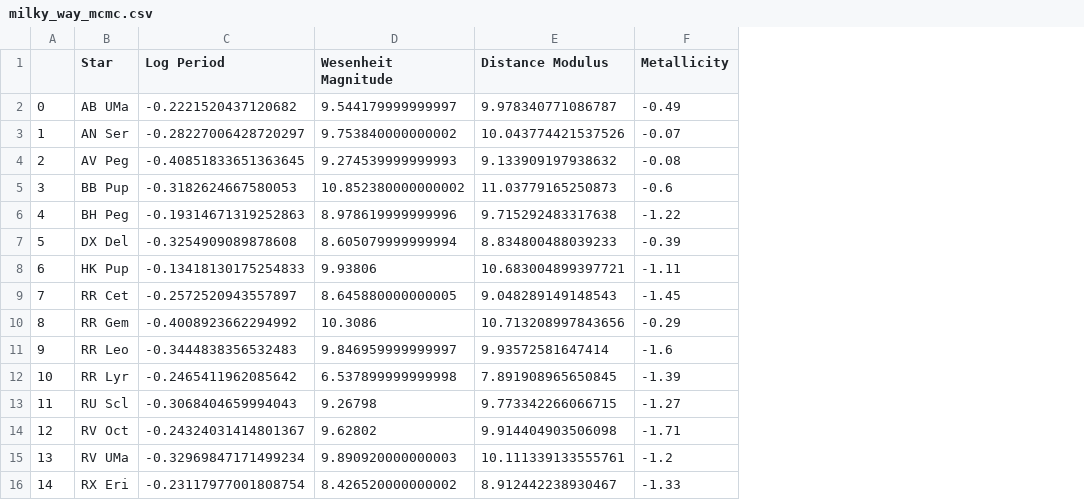
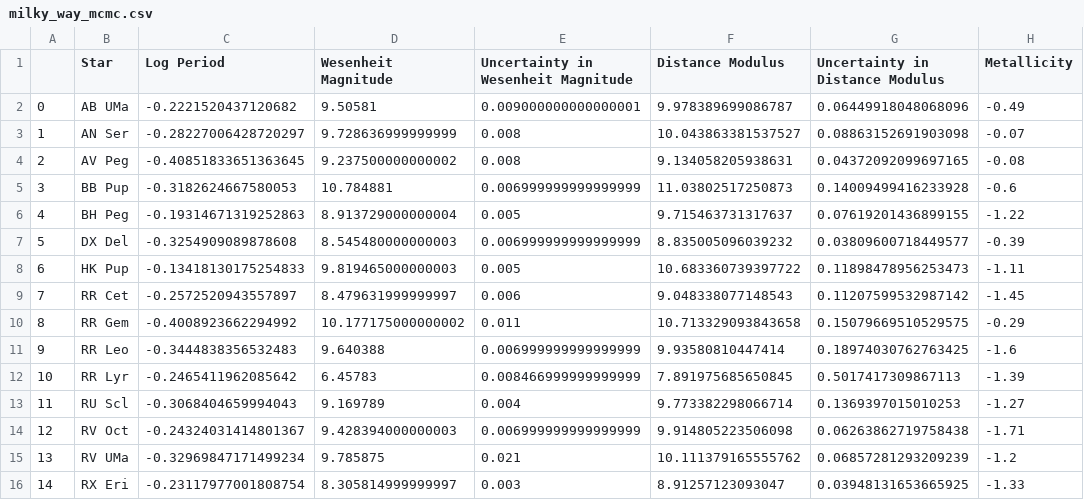
Before and after one commit to pranav-nagarajan/Variable-Stars, a CSV file: Monte Carlo/milky_way_mcmc.csv, drawn as a sheet; only a part is shown; addresses are those after the commit; the diff covers the shown part only; the diff names each change by its address in the sheet, - before the commit and + after, or states it on an @@ line.

```diff
--- a/Monte Carlo/milky_way_mcmc.csv
+++ b/Monte Carlo/milky_way_mcmc.csv
+column E, rows 1-16: Uncertainty in Wesenheit Magnitude | 0.009000000000000001 | 0.008 | 0.008 | 0.006999999999999999 | 0.005 | 0.006999999999999999 | 0.005 | 0.006 | 0.011 | 0.006999999999999999 | 0.008466999999999999 | 0.004 | 0.006999999999999999 | 0.021 | 0.003
+column G (Uncertainty in Distance Modulus), rows 2-16: 0.06449918048068096 | 0.08863152691903098 | 0.04372092099697165 | 0.14009499416233928 | 0.07619201436899155 | 0.03809600718449577 | 0.11898478956253473 | 0.11207599532987142 | 0.15079669510529575 | 0.18974030762763425 | 0.5017417309867113 | 0.1369397015010253 | 0.06263862719758438 | 0.06857281293209239 | 0.03948131653665925
-D2 (Wesenheit Magnitude): 9.544179999999997
+D2 (Wesenheit Magnitude): 9.50581
-F2 (Distance Modulus): 9.978340771086787
+F2 (Distance Modulus): 9.978389699086787
-D3 (Wesenheit Magnitude): 9.753840000000002
+D3 (Wesenheit Magnitude): 9.728636999999999
-F3 (Distance Modulus): 10.043774421537526
+F3 (Distance Modulus): 10.043863381537527
-D4 (Wesenheit Magnitude): 9.274539999999993
+D4 (Wesenheit Magnitude): 9.237500000000002
-F4 (Distance Modulus): 9.133909197938632
+F4 (Distance Modulus): 9.134058205938631
-D5 (Wesenheit Magnitude): 10.852380000000002
+D5 (Wesenheit Magnitude): 10.784881
-F5 (Distance Modulus): 11.03779165250873
+F5 (Distance Modulus): 11.03802517250873
-D6 (Wesenheit Magnitude): 8.978619999999996
+D6 (Wesenheit Magnitude): 8.913729000000004
-F6 (Distance Modulus): 9.715292483317638
+F6 (Distance Modulus): 9.715463731317637
-D7 (Wesenheit Magnitude): 8.605079999999994
+D7 (Wesenheit Magnitude): 8.545480000000003
-F7 (Distance Modulus): 8.834800488039233
+F7 (Distance Modulus): 8.835005096039232
-D8 (Wesenheit Magnitude): 9.93806
+D8 (Wesenheit Magnitude): 9.819465000000003
-F8 (Distance Modulus): 10.683004899397721
+F8 (Distance Modulus): 10.683360739397722
-D9 (Wesenheit Magnitude): 8.645880000000005
+D9 (Wesenheit Magnitude): 8.479631999999997
-F9 (Distance Modulus): 9.048289149148543
+F9 (Distance Modulus): 9.048338077148543
-D10 (Wesenheit Magnitude): 10.3086
+D10 (Wesenheit Magnitude): 10.177175000000002
-F10 (Distance Modulus): 10.713208997843656
+F10 (Distance Modulus): 10.713329093843658
-D11 (Wesenheit Magnitude): 9.846959999999997
+D11 (Wesenheit Magnitude): 9.640388
-F11 (Distance Modulus): 9.93572581647414
+F11 (Distance Modulus): 9.93580810447414
-D12 (Wesenheit Magnitude): 6.537899999999998
+D12 (Wesenheit Magnitude): 6.45783
-F12 (Distance Modulus): 7.891908965650845
+F12 (Distance Modulus): 7.891975685650845
-D13 (Wesenheit Magnitude): 9.26798
+D13 (Wesenheit Magnitude): 9.169789
-F13 (Distance Modulus): 9.773342266066715
+F13 (Distance Modulus): 9.773382298066714
-D14 (Wesenheit Magnitude): 9.62802
+D14 (Wesenheit Magnitude): 9.428394000000003
-F14 (Distance Modulus): 9.914404903506098
+F14 (Distance Modulus): 9.914805223506098
-D15 (Wesenheit Magnitude): 9.890920000000003
+D15 (Wesenheit Magnitude): 9.785875
-F15 (Distance Modulus): 10.111339133555761
+F15 (Distance Modulus): 10.111379165555762
-D16 (Wesenheit Magnitude): 8.426520000000002
+D16 (Wesenheit Magnitude): 8.305814999999997
-F16 (Distance Modulus): 8.912442238930467
+F16 (Distance Modulus): 8.91257123093047
```
Also changed, not shown: 44 edited cells elsewhere in this file, Milky Way/field_magnitudes.csv, Monte Carlo/and_one_mcmc.csv, 6 other files.
